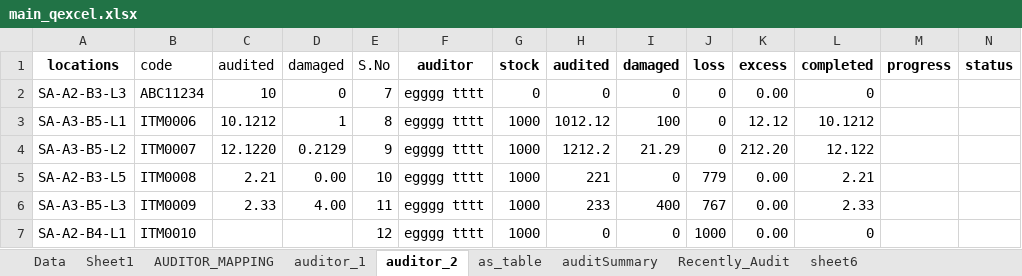
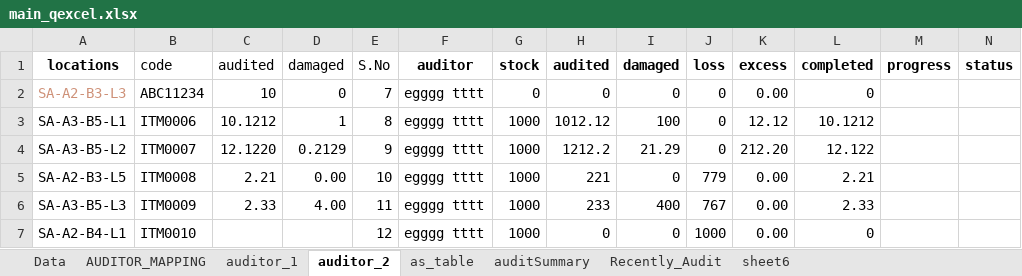
Before and after one commit to Dinesh1b/Q-runner, an Excel workbook: SKTesting-QA/sk/vscode/main/backend/uploads/main_qexcel.xlsx, sheet auditor_2, drawn as a sheet; values as stored, in another font and other column widths than the file's, no borders; the diff names each change by its address in the sheet, - before the commit and + after, or states it on an @@ line.

Commit message:
feat: initialize backend application, frontend angular modules, and audit infrastructure

```diff
--- a/SKTesting-QA/sk/vscode/main/backend/uploads/main_qexcel.xlsx (sheet auditor_2)
+++ b/SKTesting-QA/sk/vscode/main/backend/uploads/main_qexcel.xlsx (sheet auditor_2)
-sheet tab: Sheet1
-A2 text colour: black
+A2 text colour: #CE9178
```
Also changed, not shown: sheet AUDITOR_MAPPING, sheet auditor_1, sheet auditSummary, sheet Data, formulas that keep their value, 57 other files.
